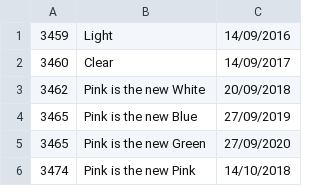
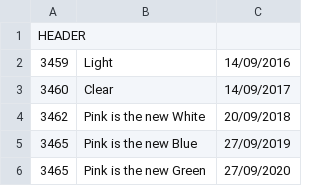
Before and after one commit to DisciplinasProgramacao/lpm_projetos_3_4_5-grupo3, a CSV file: codigo/streaming/src/main/data/POO_Series.csv, drawn as a sheet; only a part is shown; the shorter side is filled out with more unchanged rows.

```diff
--- a/codigo/streaming/src/main/data/POO_Series.csv
+++ b/codigo/streaming/src/main/data/POO_Series.csv
@@ -1 +1,2 @@
+HEADER
 3459;Light;14/09/2016
```
Also changed, not shown: 21 other files.
